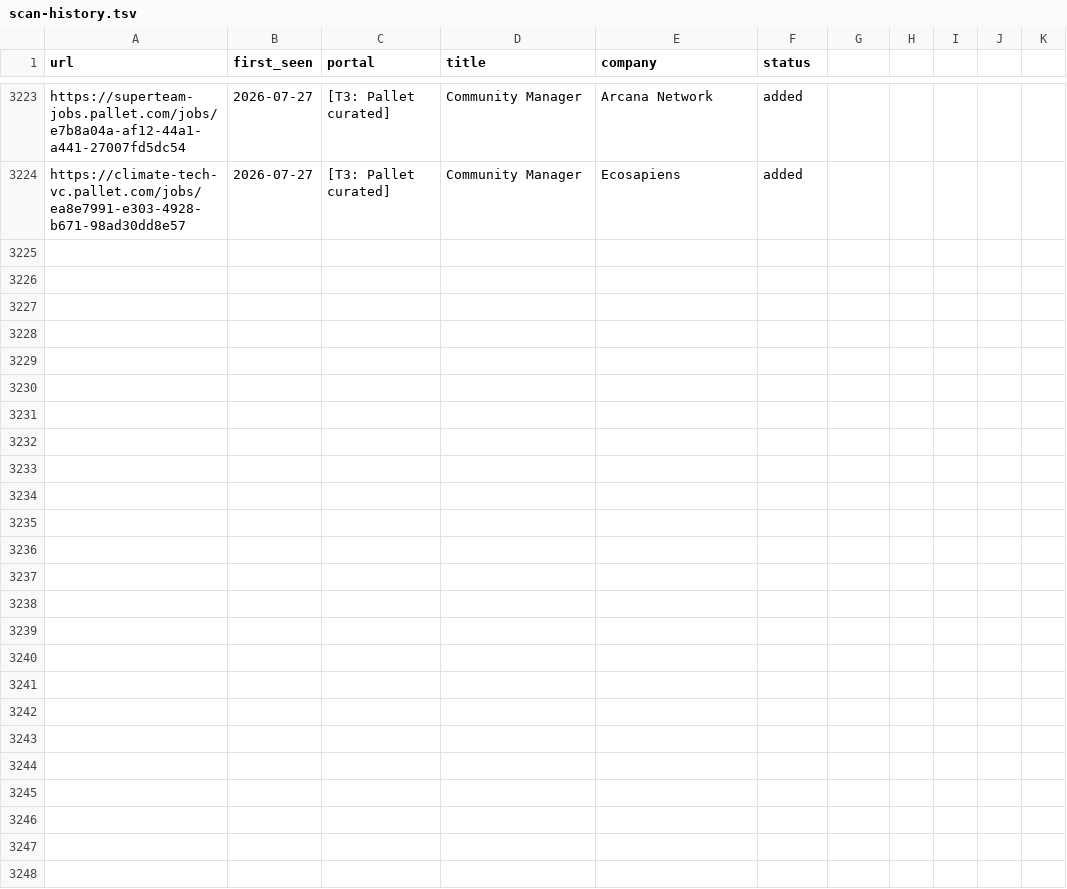
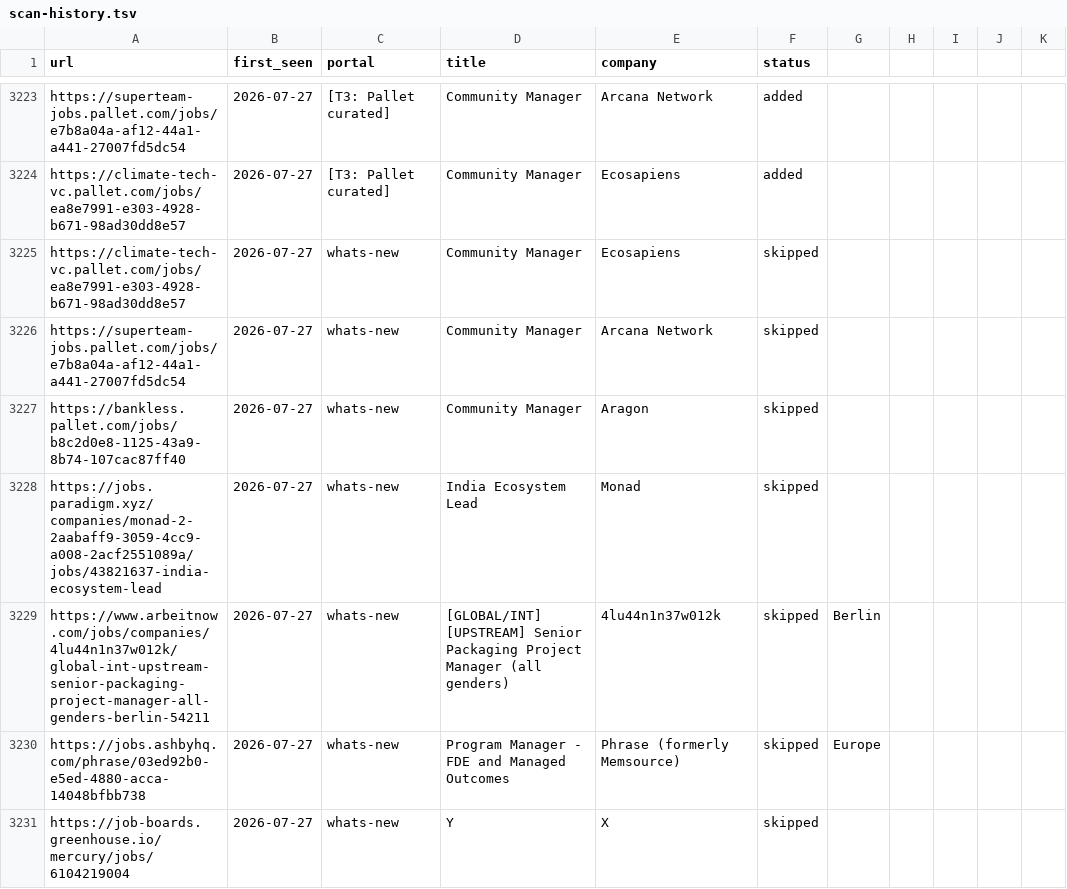
Before and after one commit to Craesol/career-ops, a TSV file: data/scan-history.tsv, drawn as a sheet; only a part is shown, gaps mark what is left out; the diff names each change by its address in the sheet, - before the commit and + after, or states it on an @@ line.

```diff
--- a/data/scan-history.tsv
+++ b/data/scan-history.tsv
+row 3225: https://climate-tech-vc.pallet.com/jobs/ea8e7991-e303-4928-b671-98ad30dd8e57 | 2026-07-27 | whats-new | Community Manager | Ecosapiens | skipped
+row 3226: https://superteam-jobs.pallet.com/jobs/e7b8a04a-af12-44a1-a441-27007fd5dc54 | 2026-07-27 | whats-new | Community Manager | Arcana Network | skipped
+row 3227: https://bankless.pallet.com/jobs/b8c2d0e8-1125-43a9-8b74-107cac87ff40 | 2026-07-27 | whats-new | Community Manager | Aragon | skipped
+row 3228: https://jobs.paradigm.xyz/companies/monad-2-2aabaff9-3059-4cc9-a008-2acf2551089a/jobs/43821637-india-ecosystem-lead | 2026-07-27 | whats-new | India Ecosystem Lead | Monad | skipped
+row 3229: https://www.arbeitnow.com/jobs/companies/4lu44n1n37w012k/global-int-upstream-senior-packaging-project-manager-all-genders-berlin-54211 | 2026-07-27 | whats-new | [GLOBAL/INT] [UPSTREAM] Senior Packaging Project Manager (all genders) | 4lu44n1n37w012k | skipped | Berlin
+row 3230: https://jobs.ashbyhq.com/phrase/03ed92b0-e5ed-4880-acca-14048bfbb738 | 2026-07-27 | whats-new | Program Manager - FDE and Managed Outcomes | Phrase (formerly Memsource) | skipped | Europe
+row 3231: https://job-boards.greenhouse.io/mercury/jobs/6104219004 | 2026-07-27 | whats-new | Y | X | skipped
```
Also changed, not shown: 3 other files.
